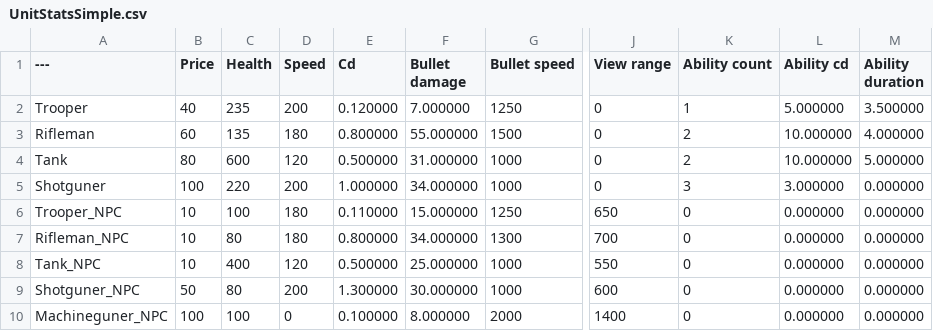
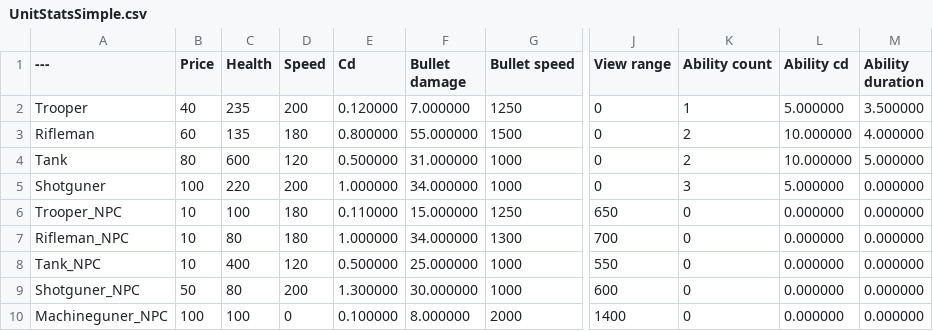
Before and after one commit to SoSi-Entertainment/DDay, a CSV file: UnitStatsSimple.csv, drawn as a sheet; only a part is shown, gaps mark what is left out; the diff names each change by its address in the sheet, - before the commit and + after, or states it on an @@ line.

```diff
--- a/UnitStatsSimple.csv
+++ b/UnitStatsSimple.csv
-L5 (Ability cd): 3.000000
+L5 (Ability cd): 5.000000
-E7 (Cd): 0.800000
+E7 (Cd): 1.000000
```
Also changed, not shown: 4 other files.
